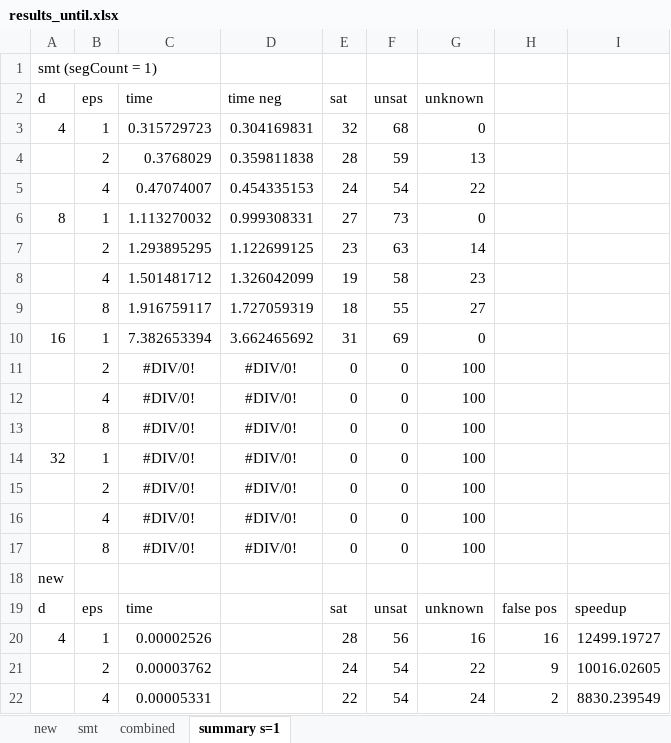
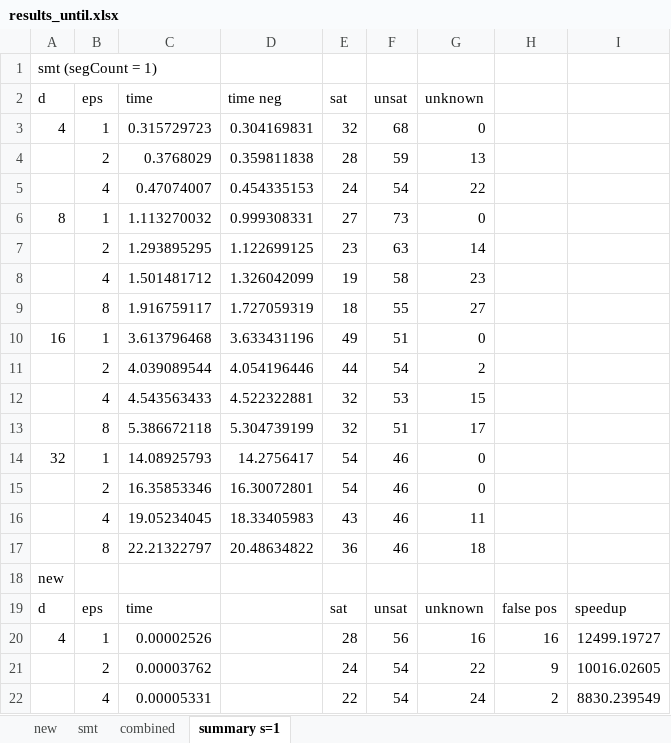
Before and after one commit to egesarac/distributed-monitoring, an Excel workbook: results/to be updated/results_until.xlsx, sheet summary s=1, drawn as a sheet; only a part is shown; values as stored, in another font and other column widths than the file's, no borders; removed rows and columns are numbered as before the commit, all else as after; the diff covers the shown part only; the diff names each change by its address in the sheet, - before the commit and + after, or states it on an @@ line.

```diff
--- a/results/to be updated/results_until.xlsx (sheet summary s=1)
+++ b/results/to be updated/results_until.xlsx (sheet summary s=1)
-C10 (time): 7.382653394
+C10 (time): 3.613796468
-D10 (time neg): 3.662465692
+D10 (time neg): 3.633431196
-E10 (sat): 31
+E10 (sat): 49
-F10 (unsat): 69
+F10 (unsat): 51
-row 11:  | 2 | #DIV/0! | #DIV/0! | 0 | 0 | 100
-row 12:  | 4 | #DIV/0! | #DIV/0! | 0 | 0 | 100
-row 13:  | 8 | #DIV/0! | #DIV/0! | 0 | 0 | 100
-row 14: 32 | 1 | #DIV/0! | #DIV/0! | 0 | 0 | 100
-row 15:  | 2 | #DIV/0! | #DIV/0! | 0 | 0 | 100
-row 16:  | 4 | #DIV/0! | #DIV/0! | 0 | 0 | 100
-row 17:  | 8 | #DIV/0! | #DIV/0! | 0 | 0 | 100
+row 11:  | 2 | 4.039089544 | 4.054196446 | 44 | 54 | 2
+row 12:  | 4 | 4.543563433 | 4.522322881 | 32 | 53 | 15
+row 13:  | 8 | 5.386672118 | 5.304739199 | 32 | 51 | 17
+row 14: 32 | 1 | 14.08925793 | 14.2756417 | 54 | 46 | 0
+row 15:  | 2 | 16.35853346 | 16.30072801 | 54 | 46 | 0
+row 16:  | 4 | 19.05234045 | 18.33405983 | 43 | 46 | 11
+row 17:  | 8 | 22.21322797 | 20.48634822 | 36 | 46 | 18
```
Also changed, not shown: 15 edited cells and cell formats elsewhere in this sheet, sheet smt, sheet new, results/results_alwaysConjunction.xlsx, results/results_alwaysDisjunction.xlsx, 12 other files.
